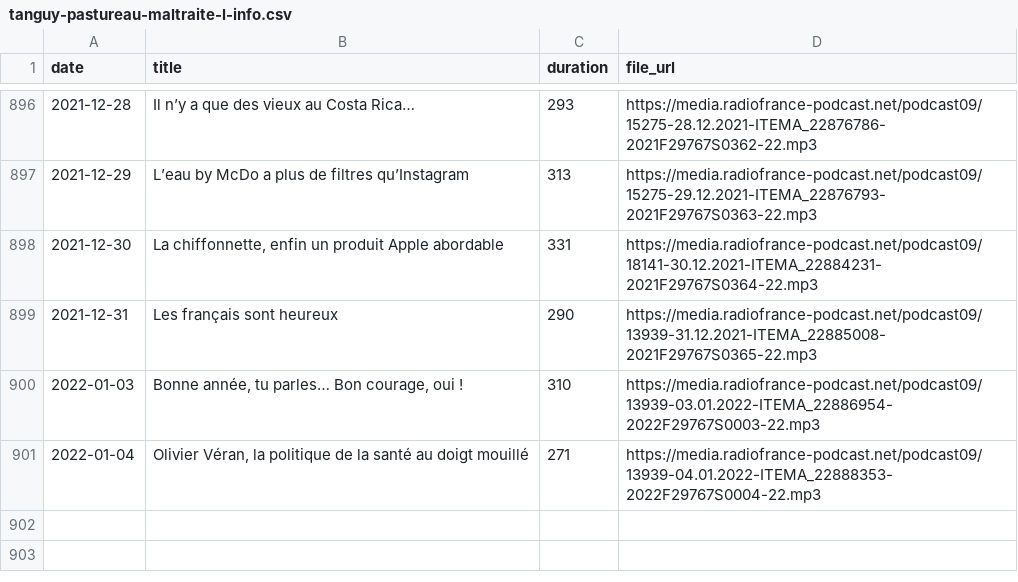
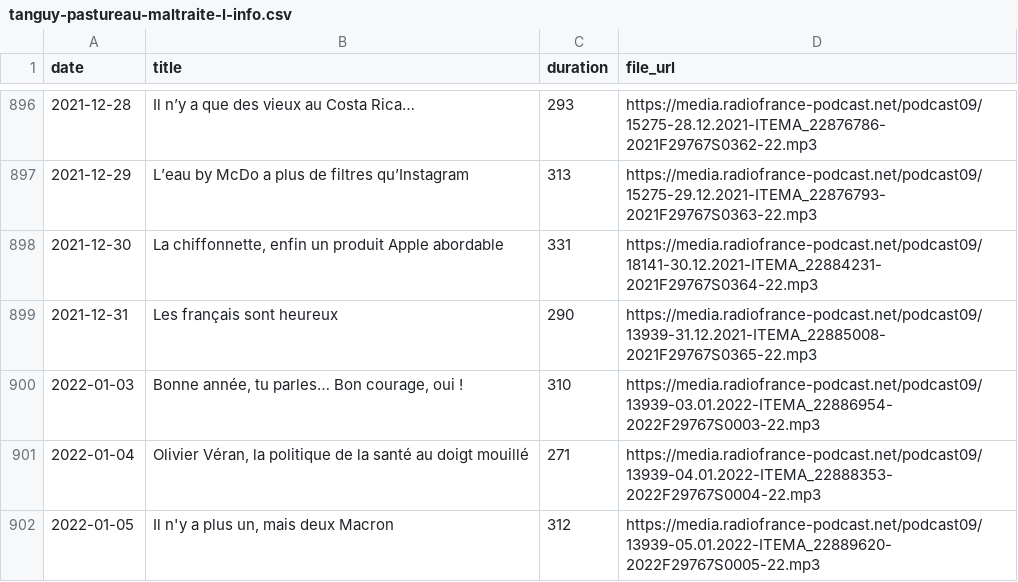
Before and after one commit to ahasverus/franceinter, a CSV file: inst/csv/tanguy-pastureau-maltraite-l-info.csv, drawn as a sheet; only a part is shown, gaps mark what is left out.

```diff
--- a/inst/csv/tanguy-pastureau-maltraite-l-info.csv
+++ b/inst/csv/tanguy-pastureau-maltraite-l-info.csv
@@ -901 +901,2 @@
 "2022-01-04";"Olivier Véran, la politique de la santé au doigt mouillé";"271";"https://media.radiofrance-podcast.net/podcast09/13939-04.01.2022-ITEMA_22888353-2022F29767S0004-22.mp3"
+"2022-01-05";"Il n'y a plus un, mais deux Macron";"312";"https://media.radiofrance-podcast.net/podcast09/13939-05.01.2022-ITEMA_22889620-2022F29767S0005-22.mp3"
```
Also changed, not shown: inst/csv/le-moment-meurice.csv, 2 other files.
